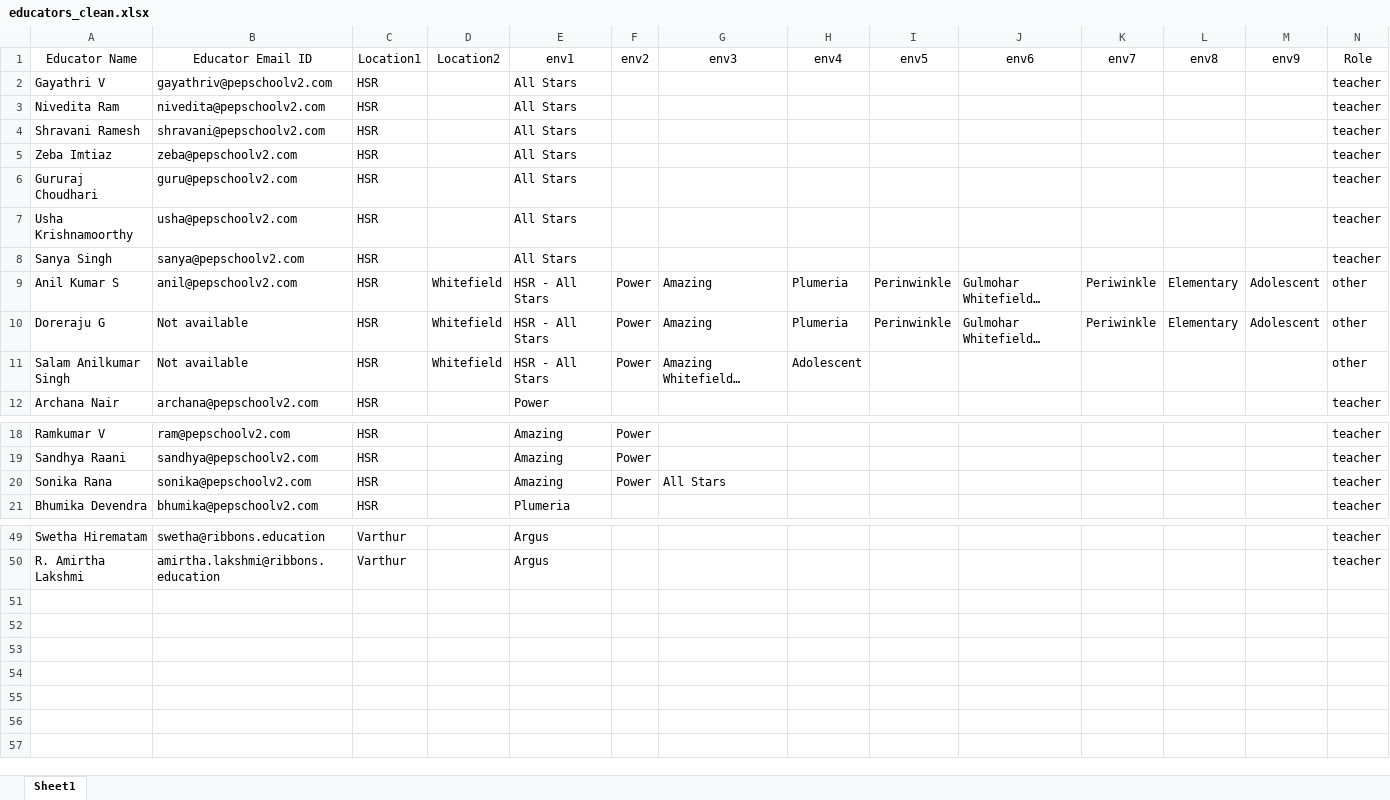
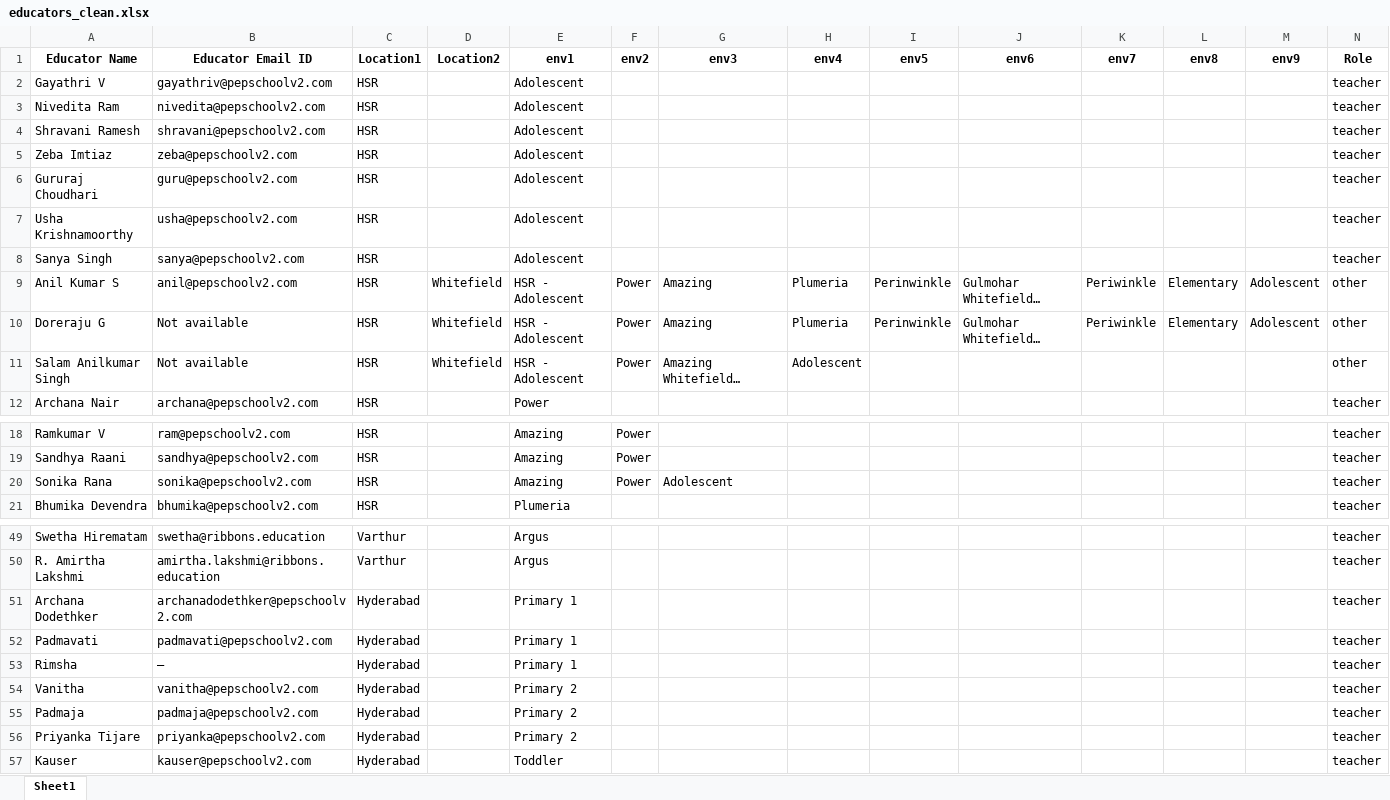
Before and after one commit to Thilak-cm/pep-school-v2-OS, an Excel workbook: data/processed/educators_clean.xlsx, sheet Sheet1, drawn as a sheet; only a part is shown, gaps mark what is left out; long unchanged cells end in …; values as stored, in another font and other column widths than the file's, no borders; the diff names each change by its address in the sheet, - before the commit and + after, or states it on an @@ line.

```diff
--- a/data/processed/educators_clean.xlsx (sheet Sheet1)
+++ b/data/processed/educators_clean.xlsx (sheet Sheet1)
-A1:N1 bold: off
+A1:N1 bold: on
-E2:E8 (env1): All Stars
+E2:E8 (env1): Adolescent
-E9:E11 (env1): HSR - All Stars
+E9:E11 (env1): HSR - Adolescent
-G20 (env3): All Stars
+G20 (env3): Adolescent
+row 51: Archana Dodethker | archanadodethker@pepschoolv2.com | Hyderabad |  | Primary 1 |  |  |  |  |  |  |  |  | teacher
+row 52: Padmavati | padmavati@pepschoolv2.com | Hyderabad |  | Primary 1 |  |  |  |  |  |  |  |  | teacher
+row 53: Rimsha | — | Hyderabad |  | Primary 1 |  |  |  |  |  |  |  |  | teacher
+row 54: Vanitha | vanitha@pepschoolv2.com | Hyderabad |  | Primary 2 |  |  |  |  |  |  |  |  | teacher
+row 55: Padmaja | padmaja@pepschoolv2.com | Hyderabad |  | Primary 2 |  |  |  |  |  |  |  |  | teacher
+row 56: Priyanka Tijare | priyanka@pepschoolv2.com | Hyderabad |  | Primary 2 |  |  |  |  |  |  |  |  | teacher
+row 57: Kauser | kauser@pepschoolv2.com | Hyderabad |  | Toddler |  |  |  |  |  |  |  |  | teacher
```
Also changed, not shown: data/raw/educators-list-uncleaned.xlsx, 2 other files.
